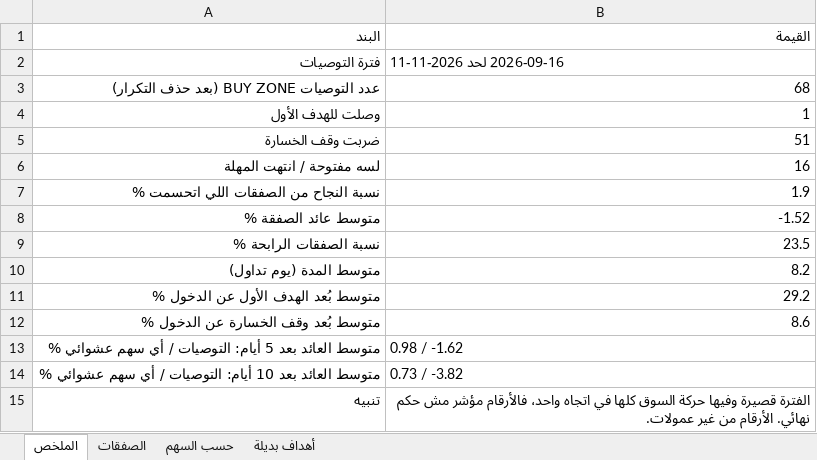
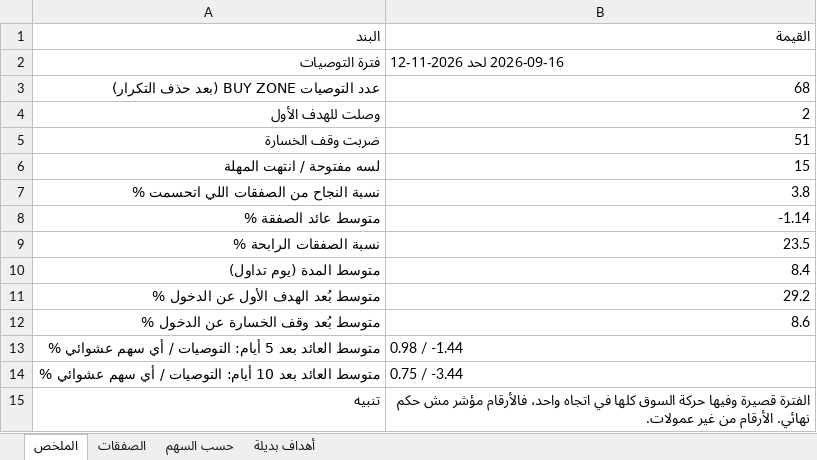
Before and after one commit to muhammadkamel900-bit/egx-data, an Excel workbook: data/signal_review.xlsx, sheet الملخص, drawn as a sheet; values as stored, in another font and other column widths than the file's, no borders; the diff names each change by its address in the sheet, - before the commit and + after, or states it on an @@ line.

```diff
--- a/data/signal_review.xlsx (sheet الملخص)
+++ b/data/signal_review.xlsx (sheet الملخص)
-B2: 2026-09-16 لحد 2026-11-11
+B2: 2026-09-16 لحد 2026-11-12
-B4: 1
+B4: 2
-B6: 16
+B6: 15
-B7: 1.9
+B7: 3.8
-B8: -1.52
+B8: -1.14
-B10: 8.2
+B10: 8.4
-B13: 0.98 / -1.62
+B13: 0.98 / -1.44
-B14: 0.73 / -3.82
+B14: 0.75 / -3.44
```
Also changed, not shown: sheet الصفقات, sheet حسب السهم.
